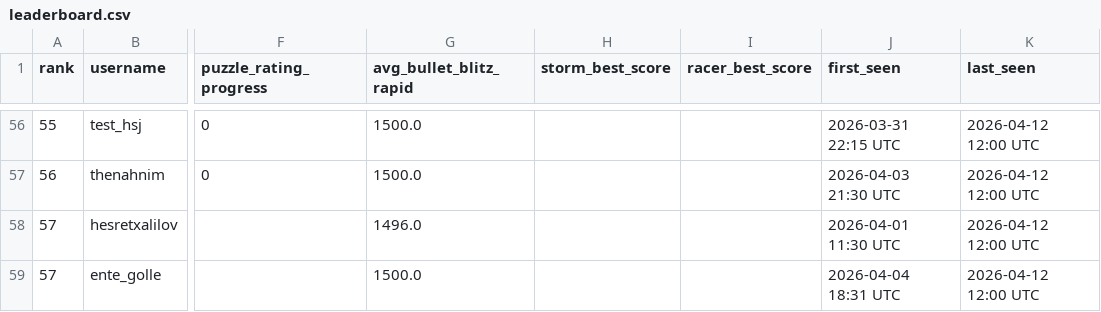
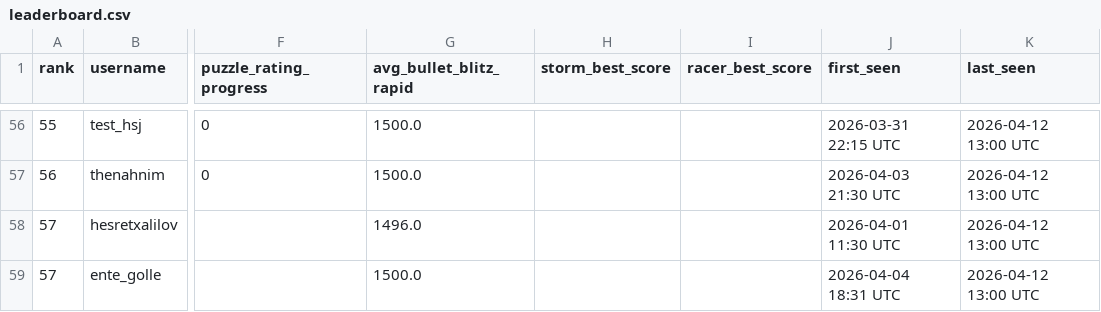
Before and after one commit to hsjAlex/TactikSpektakel, a CSV file: data/leaderboard.csv, drawn as a sheet; only a part is shown, gaps mark what is left out; the diff covers the shown part only; the diff names each change by its address in the sheet, - before the commit and + after, or states it on an @@ line.

```diff
--- a/data/leaderboard.csv
+++ b/data/leaderboard.csv
-K56:K59 (last_seen): 2026-04-12 12:00 UTC
+K56:K59 (last_seen): 2026-04-12 13:00 UTC
```
Also changed, not shown: 74 edited cells elsewhere in this file, data/tactics_history.csv.
